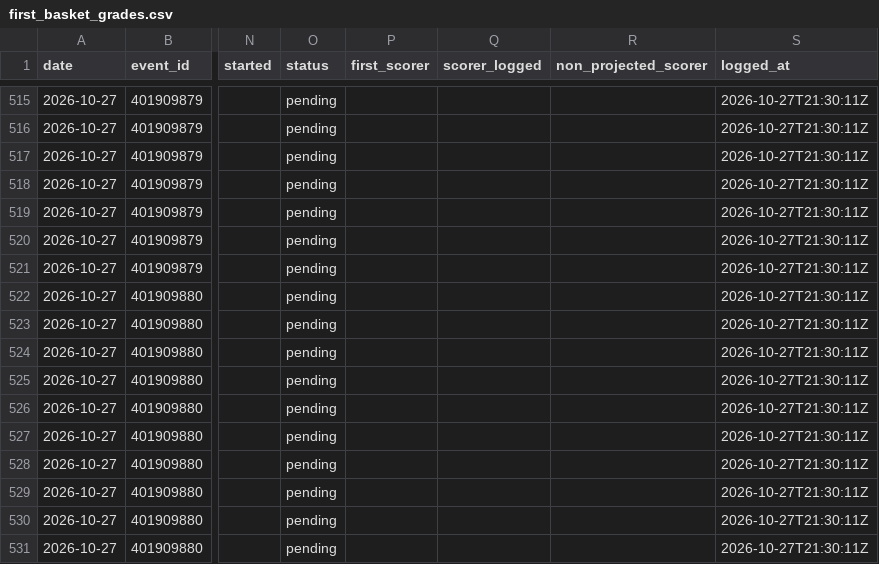
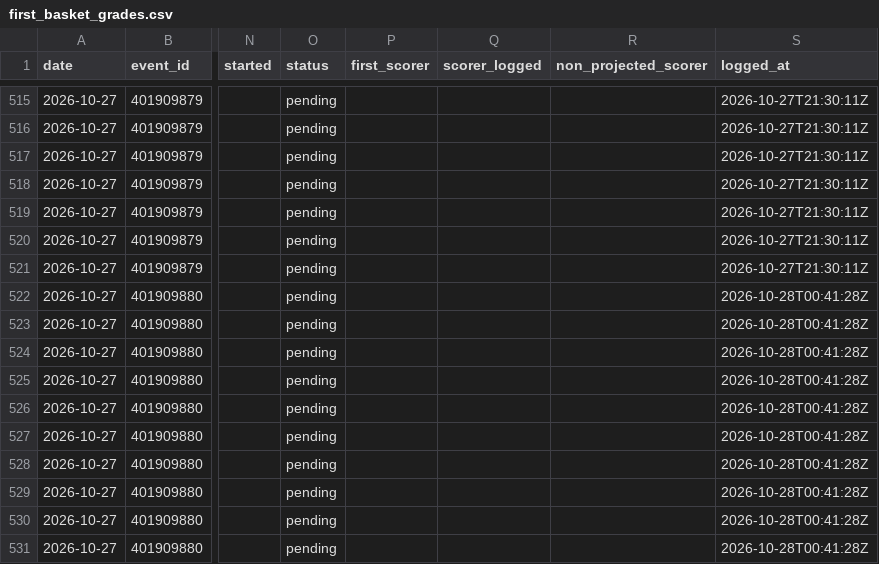
Before and after one commit to macassvic-cmd/arc-lab, a CSV file: data/first_basket_grades.csv, drawn as a sheet; only a part is shown, gaps mark what is left out; the diff names each change by its address in the sheet, - before the commit and + after, or states it on an @@ line.

```diff
--- a/data/first_basket_grades.csv
+++ b/data/first_basket_grades.csv
-S522:S531 (logged_at): 2026-10-27T21:30:11Z
+S522:S531 (logged_at): 2026-10-28T00:41:28Z
```
Also changed, not shown: data/first_basket_log.csv, data/paper_log.csv, 20 other files.
